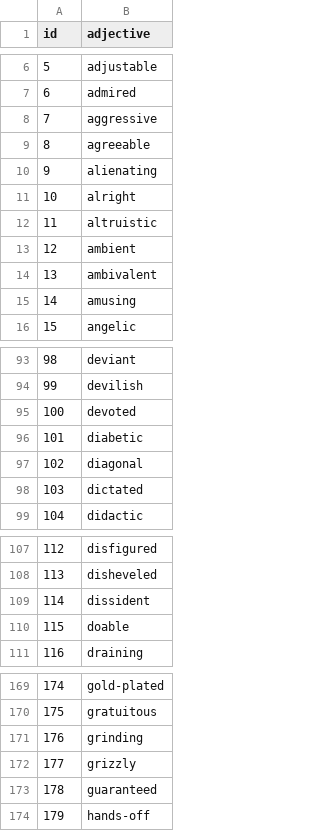
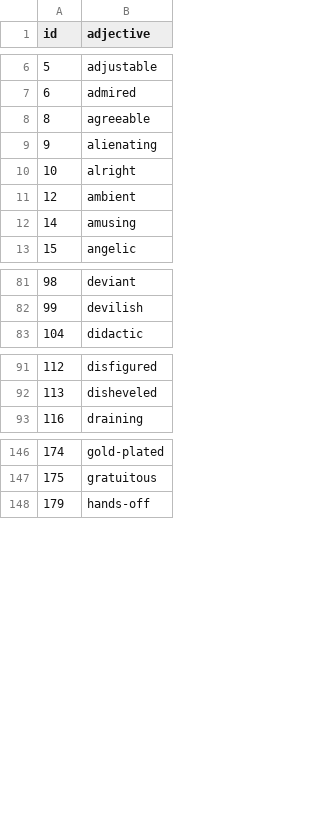
Before and after one commit to gelicia/opinions.technology, a CSV file: data/adjectives.csv, drawn as a sheet; only a part is shown, gaps mark what is left out; the diff covers the shown part only.

```diff
--- a/data/adjectives.csv
+++ b/data/adjectives.csv
@@ -7,3 +7,2 @@ id,adjective
 6,admired
-7,aggressive
 8,agreeable
@@ -11,5 +10,3 @@ id,adjective
 10,alright
-11,altruistic
 12,ambient
-13,ambivalent
 14,amusing
@@ -94,6 +82,2 @@ id,adjective
 99,devilish
-100,devoted
-101,diabetic
-102,diagonal
-103,dictated
 104,didactic
@@ -108,4 +92,2 @@ id,adjective
 113,disheveled
-114,dissident
-115,doable
 116,draining
@@ -170,5 +147,2 @@ id,adjective
 175,gratuitous
-176,grinding
-177,grizzly
-178,guaranteed
 179,hands-off
```
Also changed, not shown: 15 removed rows and 1 edited cell elsewhere in this file, 3 other files.
